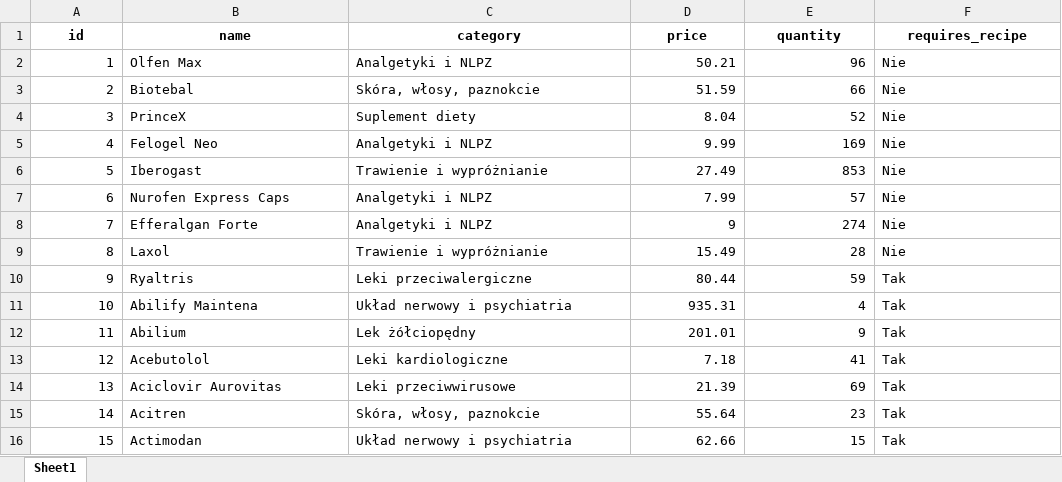
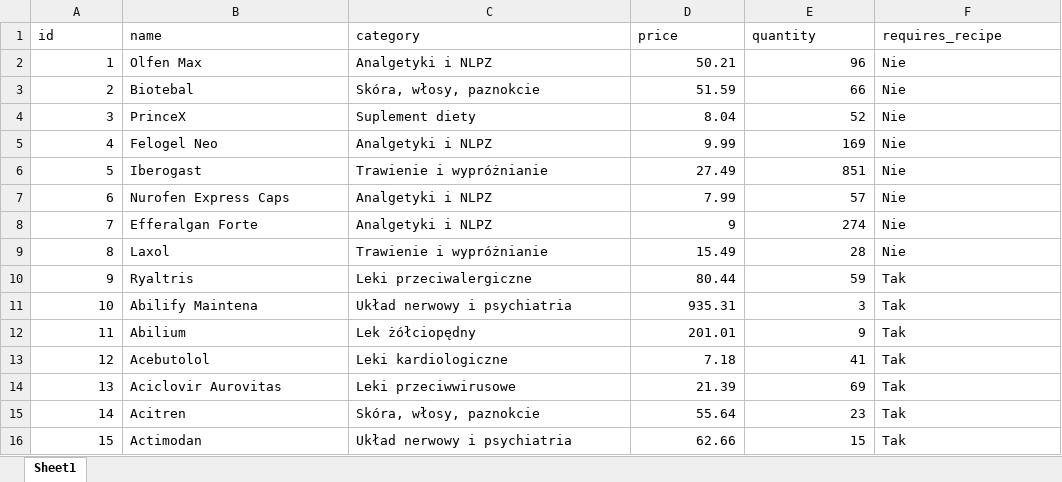
Before and after one commit to Ksar1X/pharmacy, an Excel workbook: database/drugs.xlsx, sheet Sheet1, drawn as a sheet; values as stored, in another font and other column widths than the file's, no borders; the diff names each change by its address in the sheet, - before the commit and + after, or states it on an @@ line.

```diff
--- a/database/drugs.xlsx (sheet Sheet1)
+++ b/database/drugs.xlsx (sheet Sheet1)
@@ A1:F1 bold: on → off, alignment: center → left @@
-E6 (quantity): 853
+E6 (quantity): 851
-E11 (quantity): 4
+E11 (quantity): 3
```
Also changed, not shown: database/base_of_recipes.xlsx, 8 other files.
